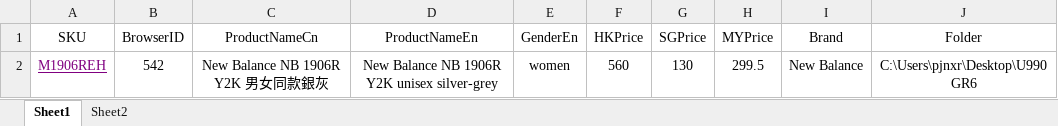
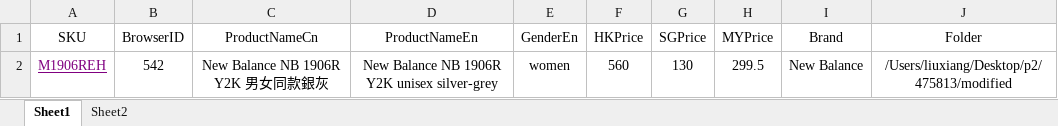
Before and after one commit to maxliu9403/carousell_upload, an Excel workbook: example_products.xlsx, sheet Sheet1, drawn as a sheet; values as stored, in another font and other column widths than the file's, no borders; the diff names each change by its address in the sheet, - before the commit and + after, or states it on an @@ line.

```diff
--- a/example_products.xlsx (sheet Sheet1)
+++ b/example_products.xlsx (sheet Sheet1)
-J2 (Folder): C:\Users\pjnxr\Desktop\U990GR6
+J2 (Folder): /Users/liuxiang/Desktop/p2/475813/modified
```
Also changed, not shown: 3 other files.
